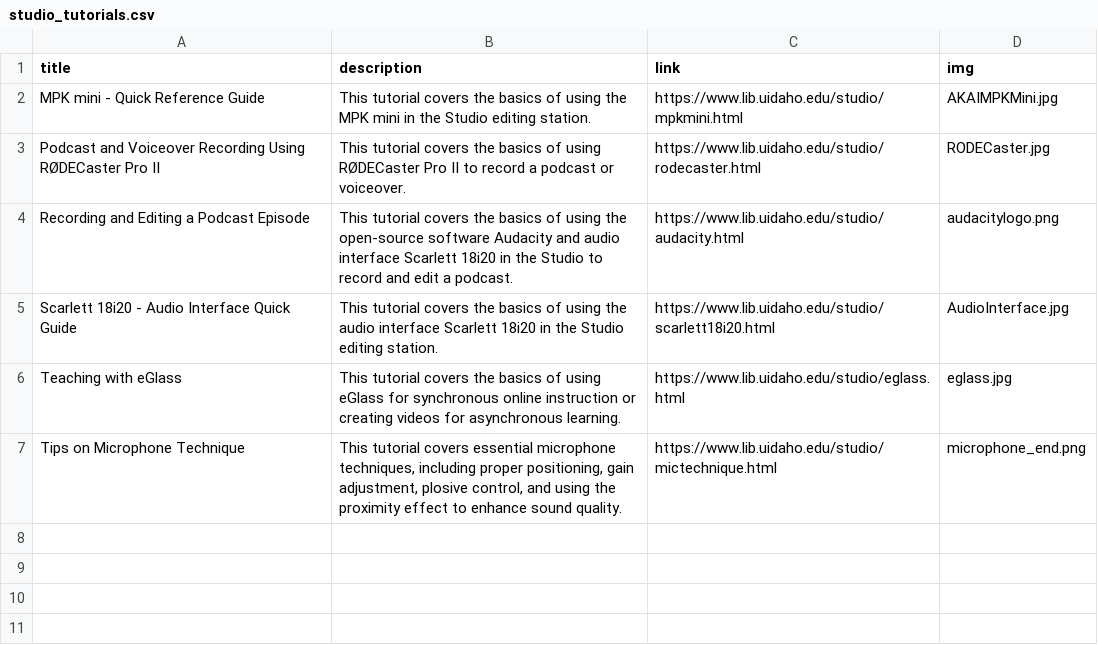
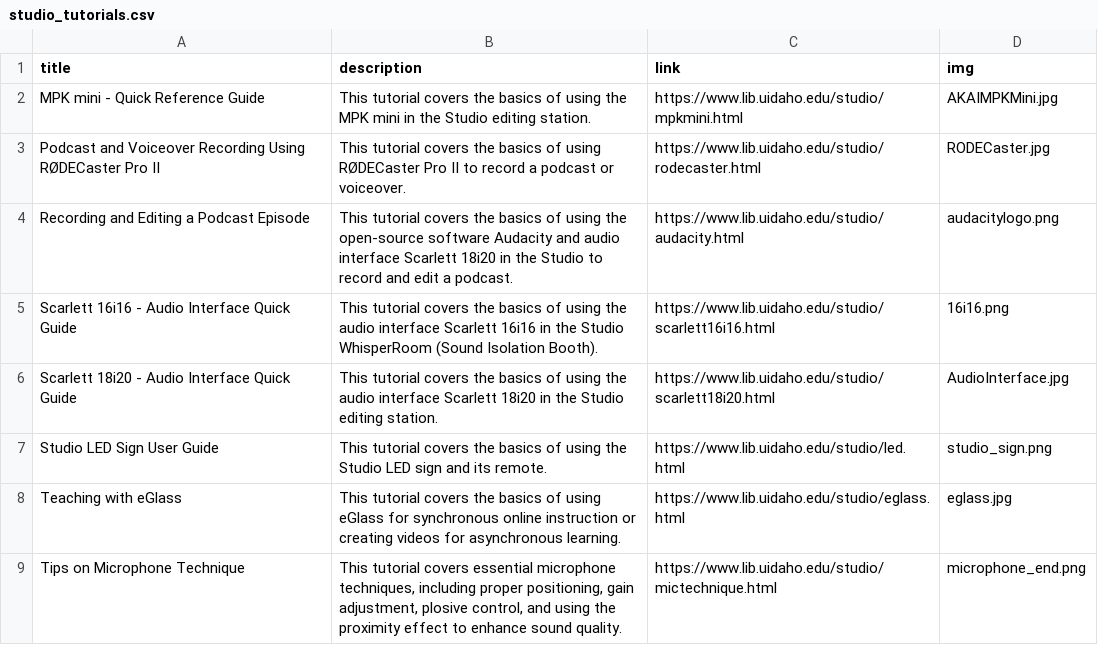
Before and after one commit to uidaholib/main-web-redesign_draft, a CSV file: _data/studio_tutorials.csv, drawn as a sheet; the diff names each change by its address in the sheet, - before the commit and + after, or states it on an @@ line.

Commit message:
studio tutorials update

```diff
--- a/_data/studio_tutorials.csv
+++ b/_data/studio_tutorials.csv
+row 5: Scarlett 16i16 - Audio Interface Quick Guide | This tutorial covers the basics of using the audio interface Scarlett 16i16 in the Studio WhisperRoom (Sound Isolation Booth). | https://www.lib.uidaho.edu/studio/scarlett16i16.html | 16i16.png
+row 7: Studio LED Sign User Guide | This tutorial covers the basics of using the Studio LED sign and its remote. | https://www.lib.uidaho.edu/studio/led.html | studio_sign.png
```
Also changed, not shown: 3 other files.
